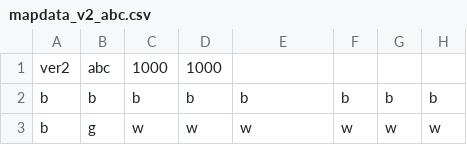
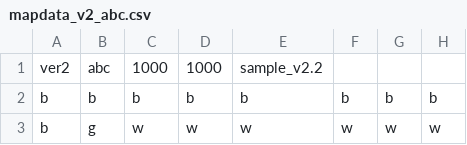
Before and after one commit to norubook/pymap, a CSV file: mapdata_v2_abc.csv, drawn as a sheet; only a part is shown; the diff names each change by its address in the sheet, - before the commit and + after, or states it on an @@ line.

```diff
--- a/mapdata_v2_abc.csv
+++ b/mapdata_v2_abc.csv
-E1: (empty)
+E1: sample_v2.2
```
Also changed, not shown: mapdata_v2_abcd.csv, 1 other file.
